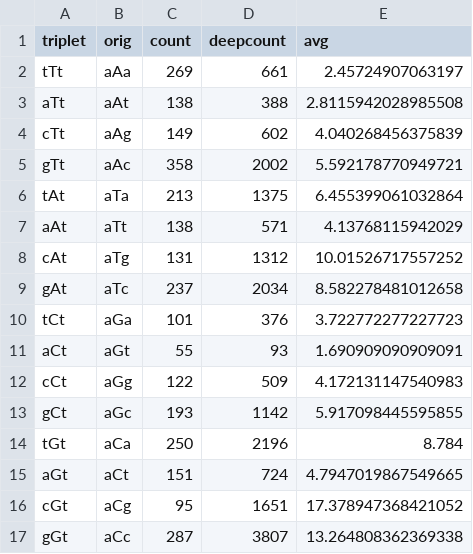
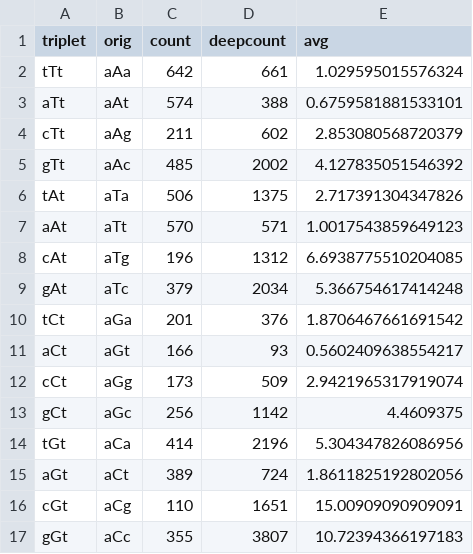
Before and after one commit to mitoclub/mtdna-192component-mutspec-chordata, a CSV file: data/abasic_sites/AbasicSitesMtDNAcontext_start_heavy.csv, drawn as a sheet; only a part is shown; the diff covers the shown part only.

```diff
--- a/data/abasic_sites/AbasicSitesMtDNAcontext_start_heavy.csv
+++ b/data/abasic_sites/AbasicSitesMtDNAcontext_start_heavy.csv
@@ -1,17 +1,17 @@
 triplet;orig;count;deepcount;avg
-tTt;aAa;269;661;2.45724907063197
-aTt;aAt;138;388;2.8115942028985508
-cTt;aAg;149;602;4.040268456375839
-gTt;aAc;358;2002;5.592178770949721
-tAt;aTa;213;1375;6.455399061032864
-aAt;aTt;138;571;4.13768115942029
-cAt;aTg;131;1312;10.01526717557252
-gAt;aTc;237;2034;8.582278481012658
-tCt;aGa;101;376;3.722772277227723
-aCt;aGt;55;93;1.690909090909091
-cCt;aGg;122;509;4.172131147540983
-gCt;aGc;193;1142;5.917098445595855
-tGt;aCa;250;2196;8.784
-aGt;aCt;151;724;4.7947019867549665
-cGt;aCg;95;1651;17.378947368421052
-gGt;aCc;287;3807;13.264808362369338
+tTt;aAa;642;661;1.029595015576324
+aTt;aAt;574;388;0.6759581881533101
+cTt;aAg;211;602;2.853080568720379
+gTt;aAc;485;2002;4.127835051546392
+tAt;aTa;506;1375;2.717391304347826
+aAt;aTt;570;571;1.0017543859649123
+cAt;aTg;196;1312;6.6938775510204085
+gAt;aTc;379;2034;5.366754617414248
+tCt;aGa;201;376;1.8706467661691542
+aCt;aGt;166;93;0.5602409638554217
+cCt;aGg;173;509;2.9421965317919074
+gCt;aGc;256;1142;4.4609375
+tGt;aCa;414;2196;5.304347826086956
+aGt;aCt;389;724;1.8611825192802056
+cGt;aCg;110;1651;15.00909090909091
+gGt;aCc;355;3807;10.72394366197183
```
Also changed, not shown: 96 edited cells elsewhere in this file, data/abasic_sites/AbasicSitesMtDNAcontext_HLcompare.csv, data/abasic_sites/AbasicSitesMtDNAcontext_start_light.csv, 6 other files.
